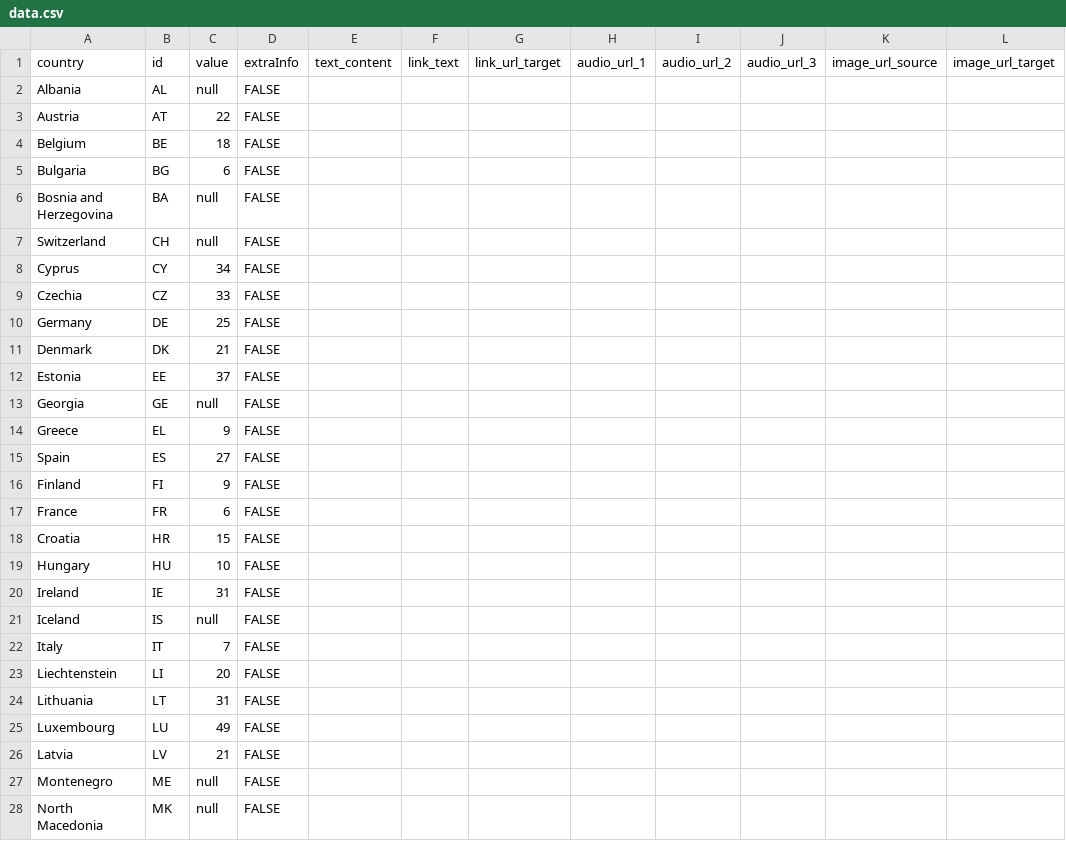
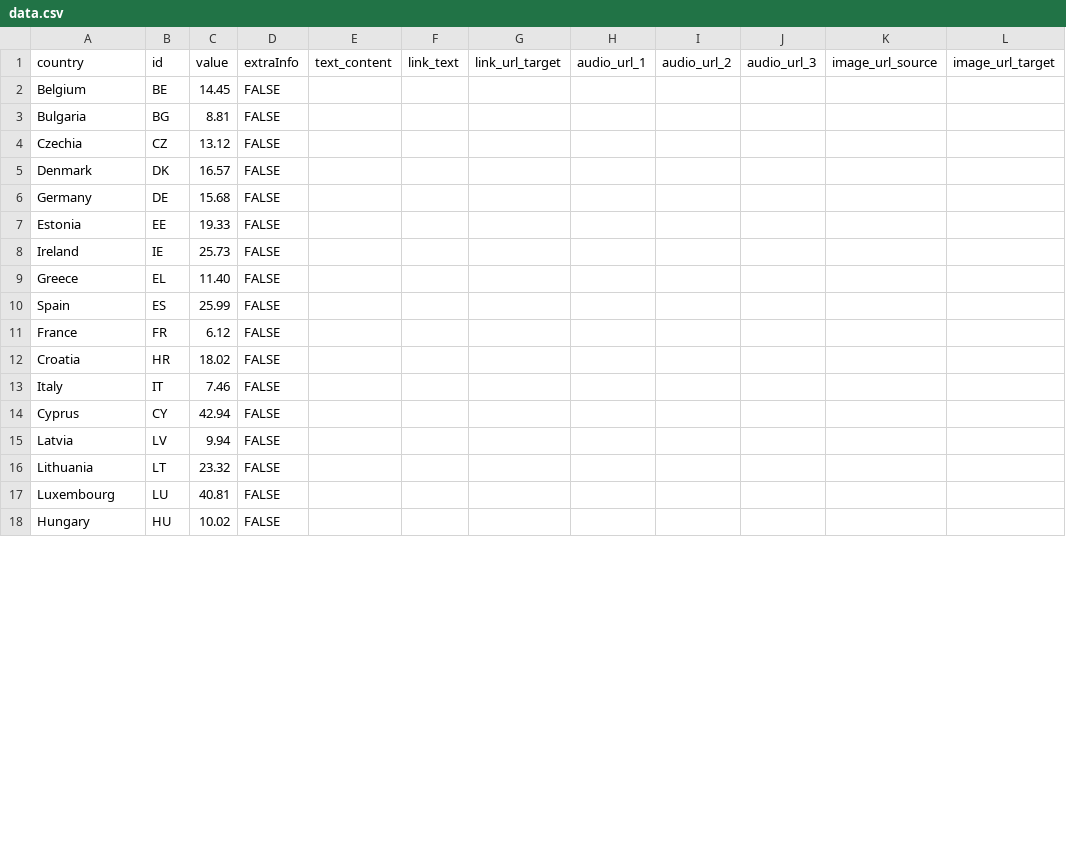
Before and after one commit to EuranetPlus/non-EU-migration, a CSV file: static/data/thematic/data.csv, drawn as a sheet; only a part is shown; removed rows and columns are numbered as before the commit, all else as after; rows hold the shown columns only; the diff covers the shown part only; the diff names each change by its address in the sheet, - before the commit and + after, or states it on an @@ line.

Commit message:
Update data.csv

```diff
--- a/static/data/thematic/data.csv
+++ b/static/data/thematic/data.csv
-row 2: Albania | AL | null | FALSE
-row 3: Austria | AT | 22 | FALSE
-C2 (value): 18
+C2 (value): 14.45
-C3 (value): 6
+C3 (value): 8.81
-row 6: Bosnia and Herzegovina | BA | null | FALSE
-row 7: Switzerland | CH | null | FALSE
-row 8: Cyprus | CY | 34 | FALSE
-C4 (value): 33
+C4 (value): 13.12
-row 10: Germany | DE | 25 | FALSE
-C5 (value): 21
+C5 (value): 16.57
+row 6: Germany | DE | 15.68 | FALSE
-C7 (value): 37
+C7 (value): 19.33
-row 13: Georgia | GE | null | FALSE
+row 8: Ireland | IE | 25.73 | FALSE
-C9 (value): 9
+C9 (value): 11.40
-C10 (value): 27
+C10 (value): 25.99
-row 16: Finland | FI | 9 | FALSE
-C11 (value): 6
+C11 (value): 6.12
-C12 (value): 15
+C12 (value): 18.02
-row 19: Hungary | HU | 10 | FALSE
-row 20: Ireland | IE | 31 | FALSE
-row 21: Iceland | IS | null | FALSE
-C13 (value): 7
+C13 (value): 7.46
-row 23: Liechtenstein | LI | 20 | FALSE
+row 14: Cyprus | CY | 42.94 | FALSE
+row 15: Latvia | LV | 9.94 | FALSE
-C16 (value): 31
+C16 (value): 23.32
-C17 (value): 49
+C17 (value): 40.81
-row 26: Latvia | LV | 21 | FALSE
-row 27: Montenegro | ME | null | FALSE
-row 28: North Macedonia | MK | null | FALSE
+row 18: Hungary | HU | 10.02 | FALSE
```
Also changed, not shown: 3 added rows, 7 removed rows and 7 edited cells elsewhere in this file.
